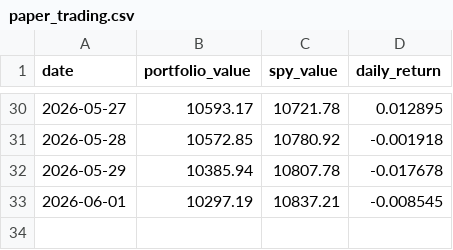
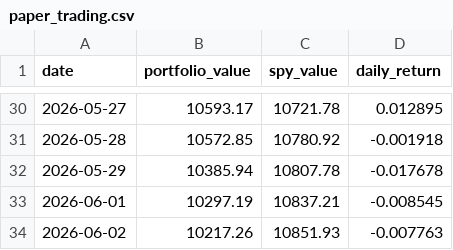
Before and after one commit to RamaAkach/OPIM-5641---Final-Project, a CSV file: results/paper_trading.csv, drawn as a sheet; only a part is shown, gaps mark what is left out.

```diff
--- a/results/paper_trading.csv
+++ b/results/paper_trading.csv
@@ -33 +33,2 @@ date,portfolio_value,spy_value,daily_return
 2026-06-01,10297.19,10837.21,-0.008545
+2026-06-02,10217.26,10851.93,-0.007763
```
Also changed, not shown: results/weight_history.csv, 7 other files.
